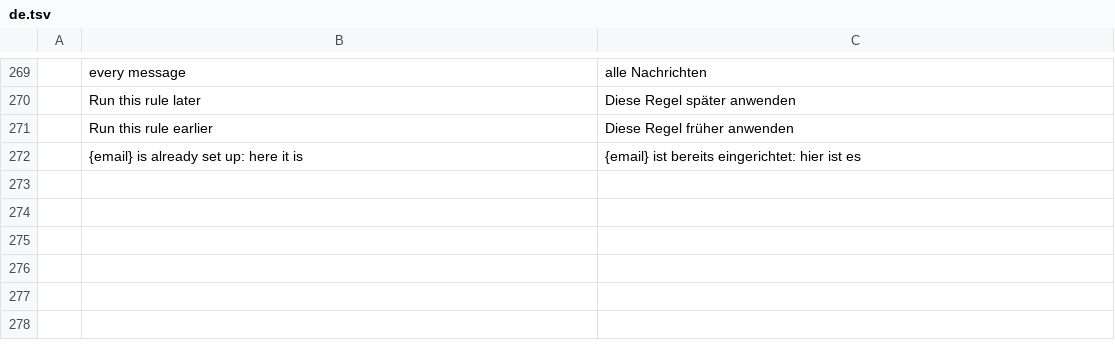
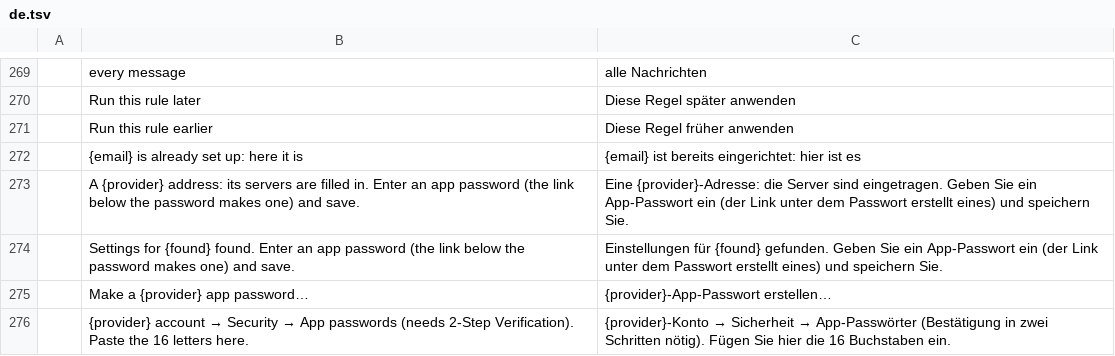
Before and after one commit to StDenis1980/ibercorreo, a TSV file: crates/ui-egui/src/i18n/de.tsv, drawn as a sheet; only a part is shown, gaps mark what is left out; the diff names each change by its address in the sheet, - before the commit and + after, or states it on an @@ line.

```diff
--- a/crates/ui-egui/src/i18n/de.tsv
+++ b/crates/ui-egui/src/i18n/de.tsv
+row 273:  | A {provider} address: its servers are filled in. Enter an app password (the link below the password makes one) and save. | Eine {provider}-Adresse: die Server sind eingetragen. Geben Sie ein App-Passwort ein (der Link unter dem Passwort erstellt eines) und speichern Sie.
+row 274:  | Settings for {found} found. Enter an app password (the link below the password makes one) and save. | Einstellungen für {found} gefunden. Geben Sie ein App-Passwort ein (der Link unter dem Passwort erstellt eines) und speichern Sie.
+row 275:  | Make a {provider} app password… | {provider}-App-Passwort erstellen…
+row 276:  | {provider} account → Security → App passwords (needs 2-Step Verification). Paste the 16 letters here. | {provider}-Konto → Sicherheit → App-Passwörter (Bestätigung in zwei Schritten nötig). Fügen Sie hier die 16 Buchstaben ein.
```
Also changed, not shown: crates/ui-egui/src/i18n/ca.tsv, crates/ui-egui/src/i18n/es.tsv, 11 other files.
